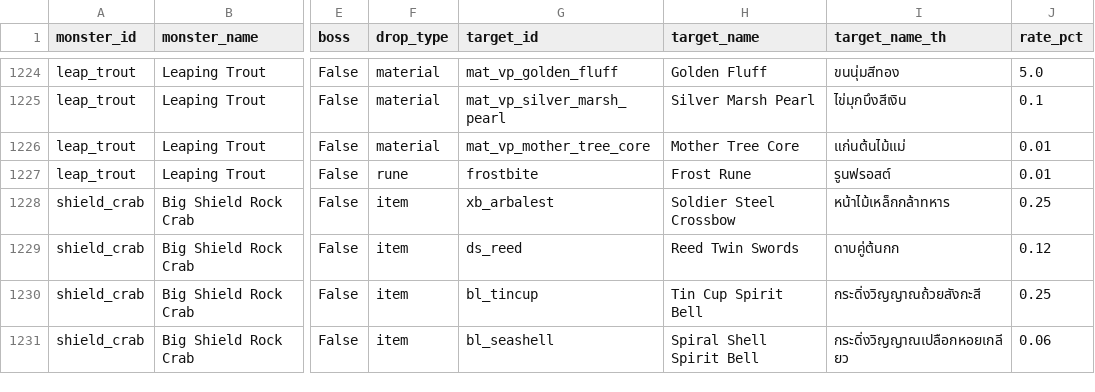
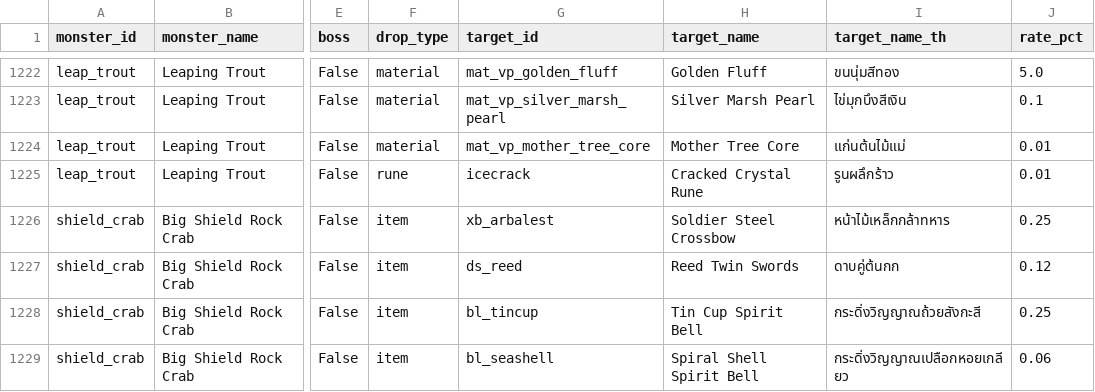
Before and after one commit to KanoonGammy/ggggggggggggggggggggggddddd, a CSV file: data/csv/drops.csv, drawn as a sheet; only a part is shown, gaps mark what is left out; addresses are those after the commit; the diff covers the shown part only; the diff names each change by its address in the sheet, - before the commit and + after, or states it on an @@ line.

```diff
--- a/data/csv/drops.csv
+++ b/data/csv/drops.csv
-G1225 (target_id): frostbite
+G1225 (target_id): icecrack
-H1225 (target_name): Frost Rune
+H1225 (target_name): Cracked Crystal Rune
-I1225 (target_name_th): รูนฟรอสต์
+I1225 (target_name_th): รูนผลึกร้าว
```
Also changed, not shown: 5 removed rows and 42 edited cells elsewhere in this file, data/csv/items.csv, data/csv/maps.csv, 28 other files.
